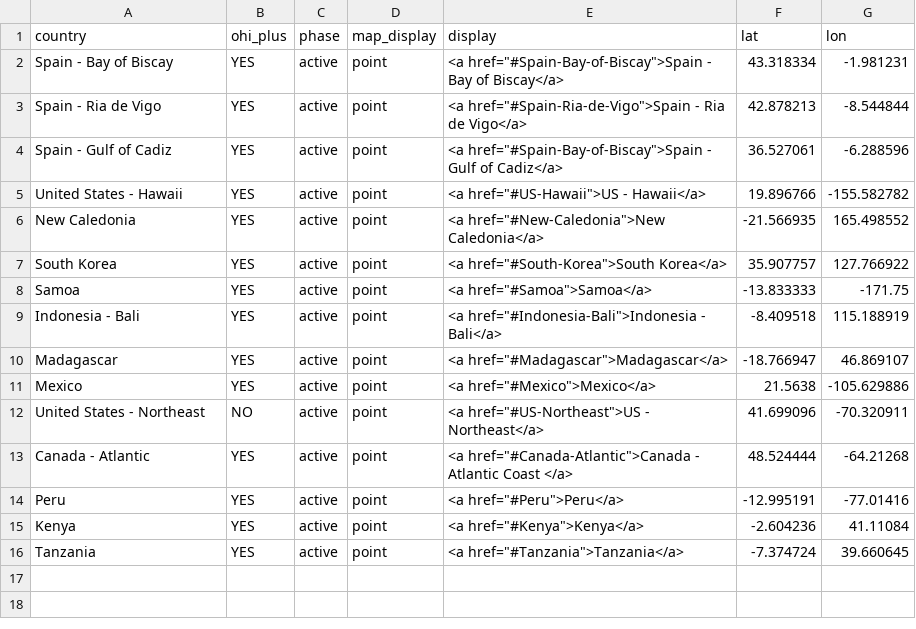
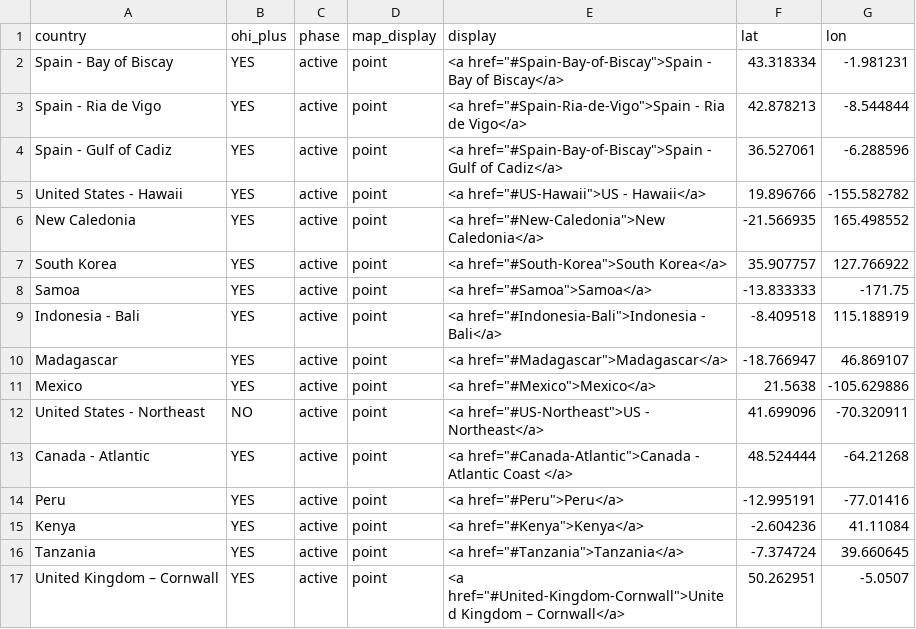
Before and after one commit to OHI-Science/ohi-science.github.io, a CSV file: assets/maps/regions_point.csv, drawn as a sheet; the diff names each change by its address in the sheet, - before the commit and + after, or states it on an @@ line.

```diff
--- a/assets/maps/regions_point.csv
+++ b/assets/maps/regions_point.csv
+row 17: United Kingdom – Cornwall | YES | active | point | <a href="#United-Kingdom-Cornwall">United Kingdom – Cornwall</a> | 50.262951 | -5.0507
```
Also changed, not shown: 3 other files.
